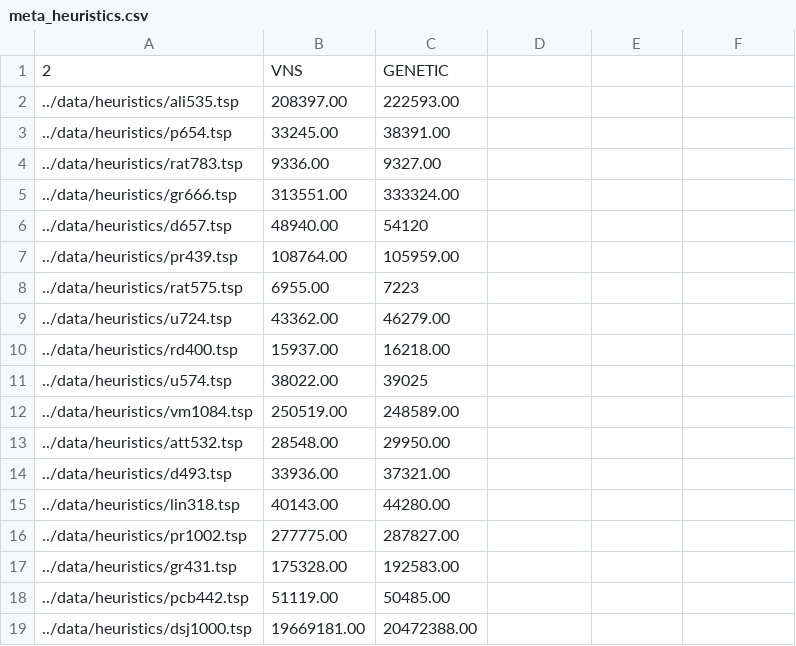
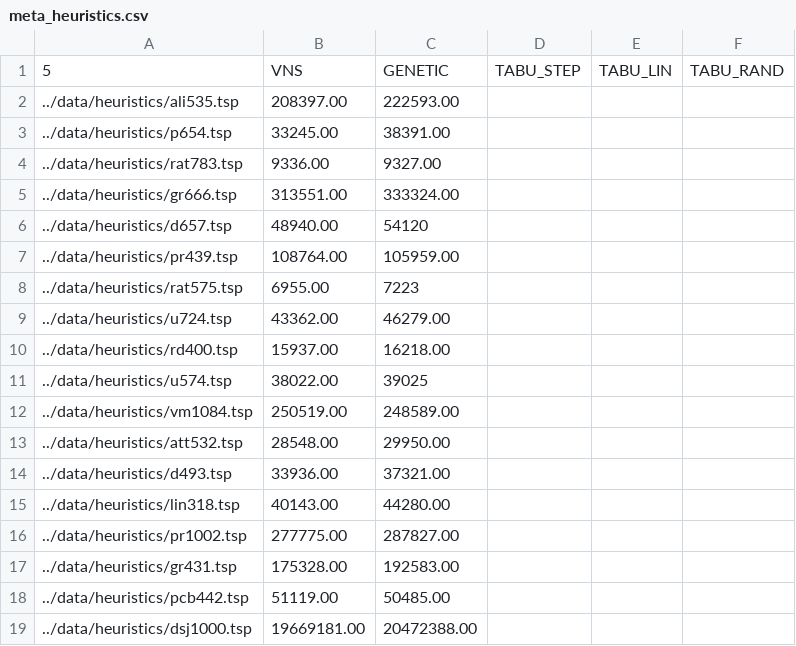
Before and after one commit to deno750/TSP_Optimization, a CSV file: results/meta_heuristics.csv, drawn as a sheet; removed rows and columns are numbered as before the commit, all else as after; the diff names each change by its address in the sheet, - before the commit and + after, or states it on an @@ line.

```diff
--- a/results/meta_heuristics.csv
+++ b/results/meta_heuristics.csv
-row 1: 2 | VNS | GENETIC
+row 1: 5 | VNS | GENETIC | TABU_STEP | TABU_LIN | TABU_RAND
```
Also changed, not shown: 1 other file.
